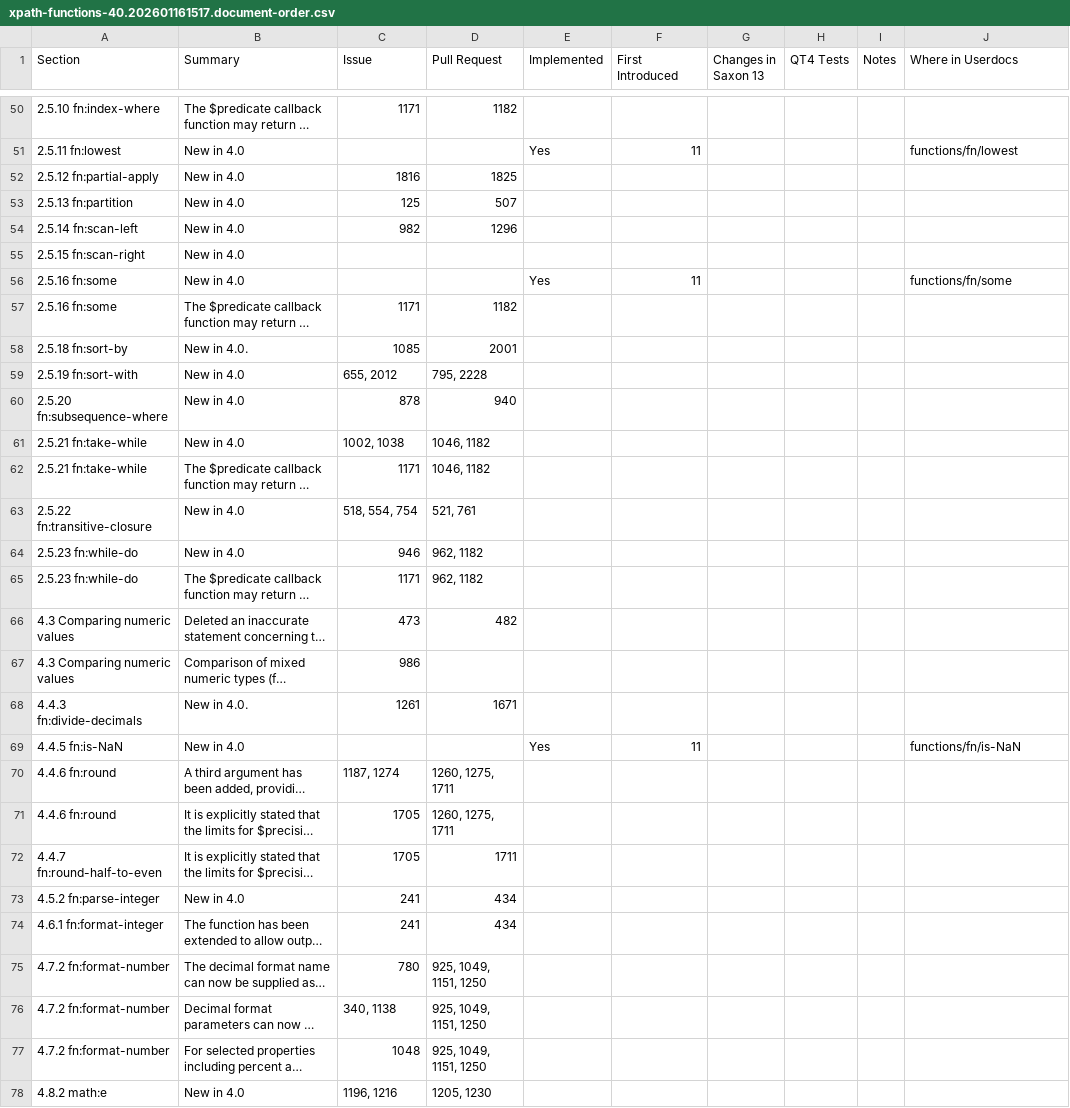
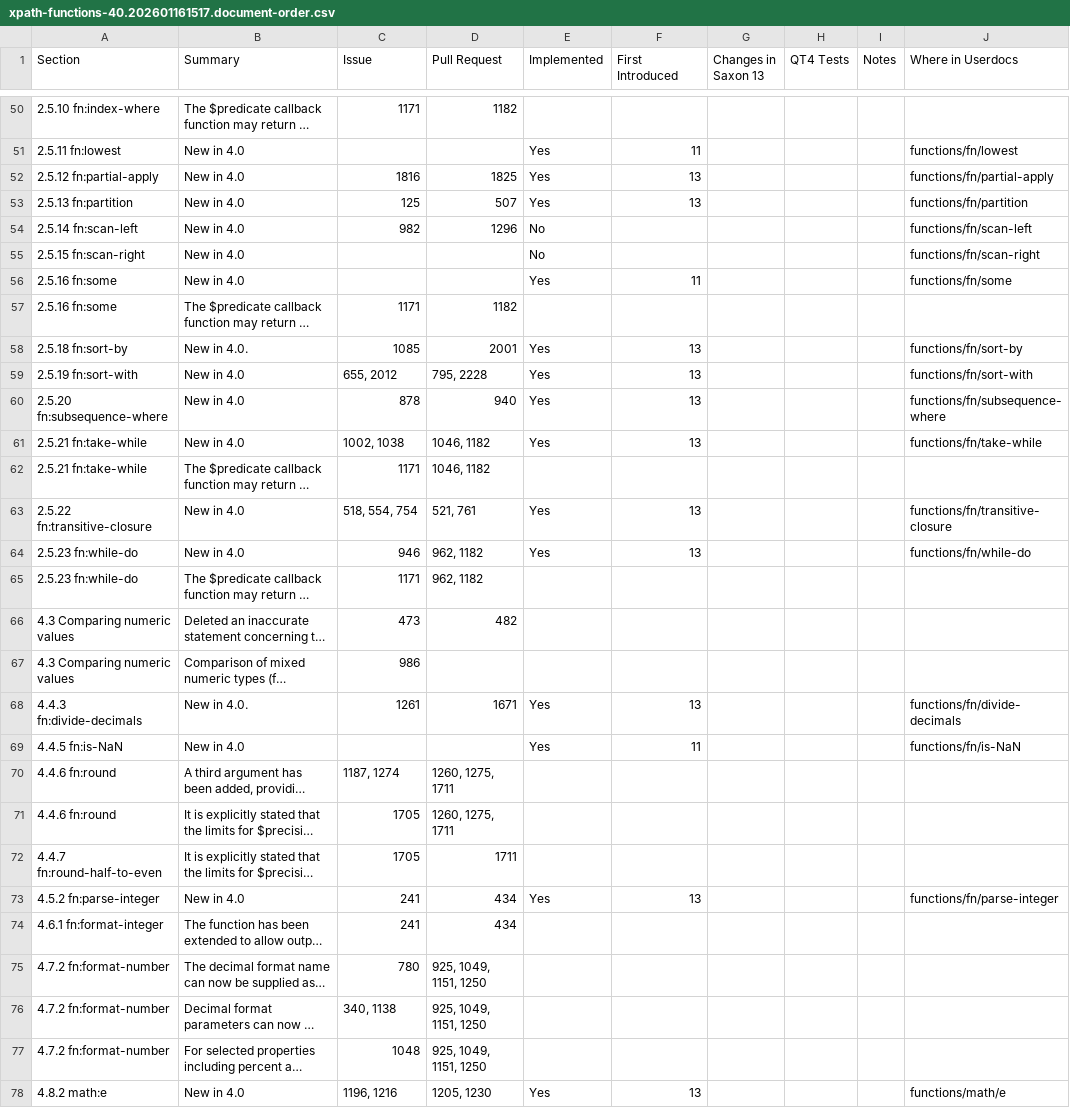
Before and after one commit to cartavelio/saxonmirrorhe, a CSV file: documentation/tools/qt4/data/2026-01-16/xpath-functions-40.202601161517.document-order.csv, drawn as a sheet; only a part is shown, gaps mark what is left out; long unchanged cells end in …; the diff covers the shown part only; the diff names each change by its address in the sheet, - before the commit and + after, or states it on an @@ line.

Commit message:
Commit 112538ca Debbie 2026-01-21 17:26:23+00:00: Bug #6955 WIP: Further QT4 updates - XSLT elements and functions library updates WIP

```diff
--- a/documentation/tools/qt4/data/2026-01-16/xpath-functions-40.202601161517.document-order.csv
+++ b/documentation/tools/qt4/data/2026-01-16/xpath-functions-40.202601161517.document-order.csv
-E52:E53 (Implemented): (empty)
+E52:E53 (Implemented): Yes
-F52:F53 (First Introduced): (empty)
+F52:F53 (First Introduced): 13
-J52 (Where in Userdocs): (empty)
+J52 (Where in Userdocs): functions/fn/partial-apply
-J53 (Where in Userdocs): (empty)
+J53 (Where in Userdocs): functions/fn/partition
-E54:E55 (Implemented): (empty)
+E54:E55 (Implemented): No
-J54 (Where in Userdocs): (empty)
+J54 (Where in Userdocs): functions/fn/scan-left
-J55 (Where in Userdocs): (empty)
+J55 (Where in Userdocs): functions/fn/scan-right
-E58:E61 (Implemented): (empty)
+E58:E61 (Implemented): Yes
-F58:F61 (First Introduced): (empty)
+F58:F61 (First Introduced): 13
-J58 (Where in Userdocs): (empty)
+J58 (Where in Userdocs): functions/fn/sort-by
-J59 (Where in Userdocs): (empty)
+J59 (Where in Userdocs): functions/fn/sort-with
-J60 (Where in Userdocs): (empty)
+J60 (Where in Userdocs): functions/fn/subsequence-where
-J61 (Where in Userdocs): (empty)
+J61 (Where in Userdocs): functions/fn/take-while
-E63:E64 (Implemented): (empty)
+E63:E64 (Implemented): Yes
-F63:F64 (First Introduced): (empty)
+F63:F64 (First Introduced): 13
-J63 (Where in Userdocs): (empty)
+J63 (Where in Userdocs): functions/fn/transitive-closure
-J64 (Where in Userdocs): (empty)
+J64 (Where in Userdocs): functions/fn/while-do
-E68 (Implemented): (empty)
+E68 (Implemented): Yes
-F68 (First Introduced): (empty)
+F68 (First Introduced): 13
-J68 (Where in Userdocs): (empty)
+J68 (Where in Userdocs): functions/fn/divide-decimals
-E73 (Implemented): (empty)
+E73 (Implemented): Yes
-F73 (First Introduced): (empty)
+F73 (First Introduced): 13
-J73 (Where in Userdocs): (empty)
+J73 (Where in Userdocs): functions/fn/parse-integer
-E78 (Implemented): (empty)
+E78 (Implemented): Yes
-F78 (First Introduced): (empty)
+F78 (First Introduced): 13
-J78 (Where in Userdocs): (empty)
+J78 (Where in Userdocs): functions/math/e
```
Also changed, not shown: 99 edited cells elsewhere in this file, 2 other files.
